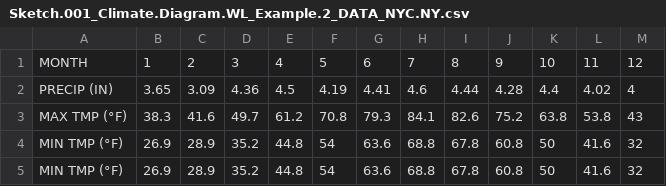
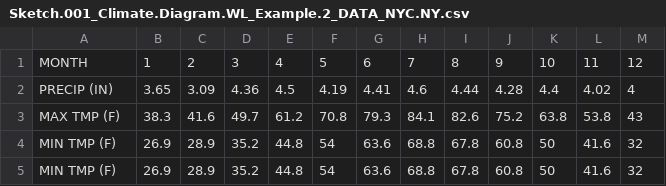
Before and after one commit to cwbeltz/Lesson-on-Climatol-ClimateDiagramWL, a CSV file: Sketch.001_Climate.Diagram.WL_Example.2_DATA_NYC.NY.csv, drawn as a sheet.

Commit message:
Removed some special characters from units in the first column of the CSV file for NYC.

```diff
--- a/Sketch.001_Climate.Diagram.WL_Example.2_DATA_NYC.NY.csv
+++ b/Sketch.001_Climate.Diagram.WL_Example.2_DATA_NYC.NY.csv
@@ -2,4 +2,4 @@ MONTH,1,2,3,4,5,6,7,8,9,10,11,12
 PRECIP (IN),3.65,3.09,4.36,4.5,4.19,4.41,4.6,4.44,4.28,4.4,4.02,4
-MAX TMP (°F),38.3,41.6,49.7,61.2,70.8,79.3,84.1,82.6,75.2,63.8,53.8,43
-MIN TMP (°F),26.9,28.9,35.2,44.8,54,63.6,68.8,67.8,60.8,50,41.6,32
-MIN TMP (°F),26.9,28.9,35.2,44.8,54,63.6,68.8,67.8,60.8,50,41.6,32
+MAX TMP (F),38.3,41.6,49.7,61.2,70.8,79.3,84.1,82.6,75.2,63.8,53.8,43
+MIN TMP (F),26.9,28.9,35.2,44.8,54,63.6,68.8,67.8,60.8,50,41.6,32
+MIN TMP (F),26.9,28.9,35.2,44.8,54,63.6,68.8,67.8,60.8,50,41.6,32
```
Also changed, not shown: 2 other files.
